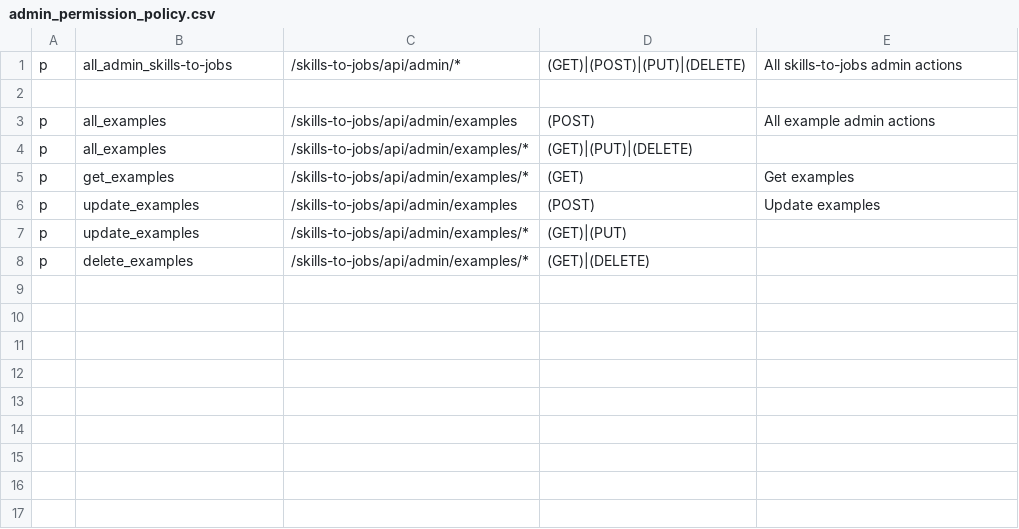
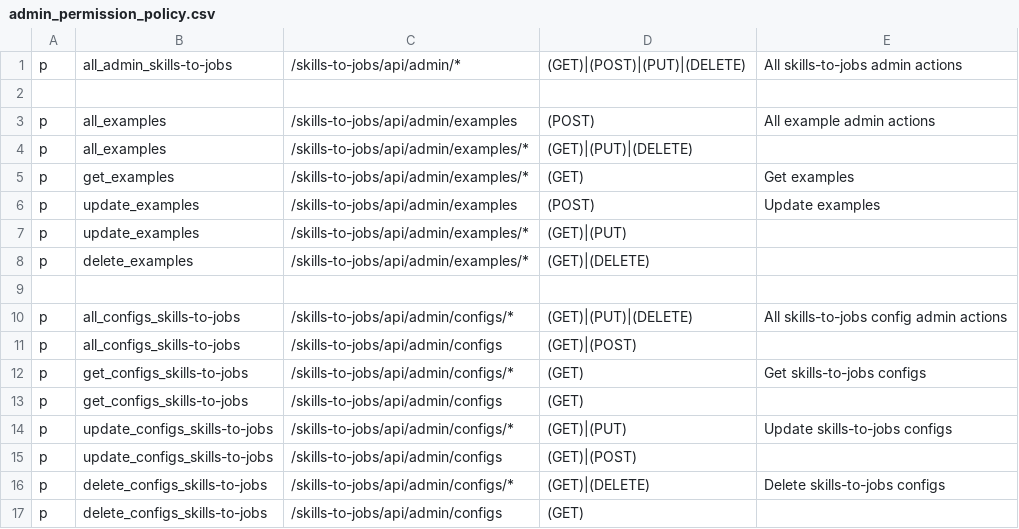
Before and after one commit to ApoorvaAditya/skills-to-jobs-building-block, a CSV file: driver/web/admin_permission_policy.csv, drawn as a sheet; the diff names each change by its address in the sheet, - before the commit and + after, or states it on an @@ line.

```diff
--- a/driver/web/admin_permission_policy.csv
+++ b/driver/web/admin_permission_policy.csv
+row 9: (empty)
+row 10: p | all_configs_skills-to-jobs | /skills-to-jobs/api/admin/configs/* | (GET)|(PUT)|(DELETE) | All skills-to-jobs config admin actions
+row 11: p | all_configs_skills-to-jobs | /skills-to-jobs/api/admin/configs | (GET)|(POST)
+row 12: p | get_configs_skills-to-jobs | /skills-to-jobs/api/admin/configs/* | (GET) | Get skills-to-jobs configs
+row 13: p | get_configs_skills-to-jobs | /skills-to-jobs/api/admin/configs | (GET)
+row 14: p | update_configs_skills-to-jobs | /skills-to-jobs/api/admin/configs/* | (GET)|(PUT) | Update skills-to-jobs configs
+row 15: p | update_configs_skills-to-jobs | /skills-to-jobs/api/admin/configs | (GET)|(POST)
+row 16: p | delete_configs_skills-to-jobs | /skills-to-jobs/api/admin/configs/* | (GET)|(DELETE) | Delete skills-to-jobs configs
+row 17: p | delete_configs_skills-to-jobs | /skills-to-jobs/api/admin/configs | (GET)
```
Also changed, not shown: driver/web/system_permission_policy.csv, 46 other files.
